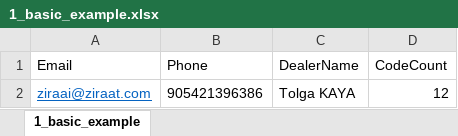
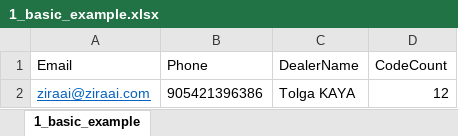
Before and after one commit to tolgakaya/ziraaiv1, an Excel workbook: claudedocs/Dealers/1_basic_example.xlsx, sheet 1_basic_example, drawn as a sheet; values as stored, in another font and other column widths than the file's, no borders; the diff names each change by its address in the sheet, - before the commit and + after, or states it on an @@ line.

```diff
--- a/claudedocs/Dealers/1_basic_example.xlsx (sheet 1_basic_example)
+++ b/claudedocs/Dealers/1_basic_example.xlsx (sheet 1_basic_example)
-A2 (Email): ziraai@ziraat.com
+A2 (Email): ziraai@ziraai.com
```
Also changed, not shown: 1 other file.
